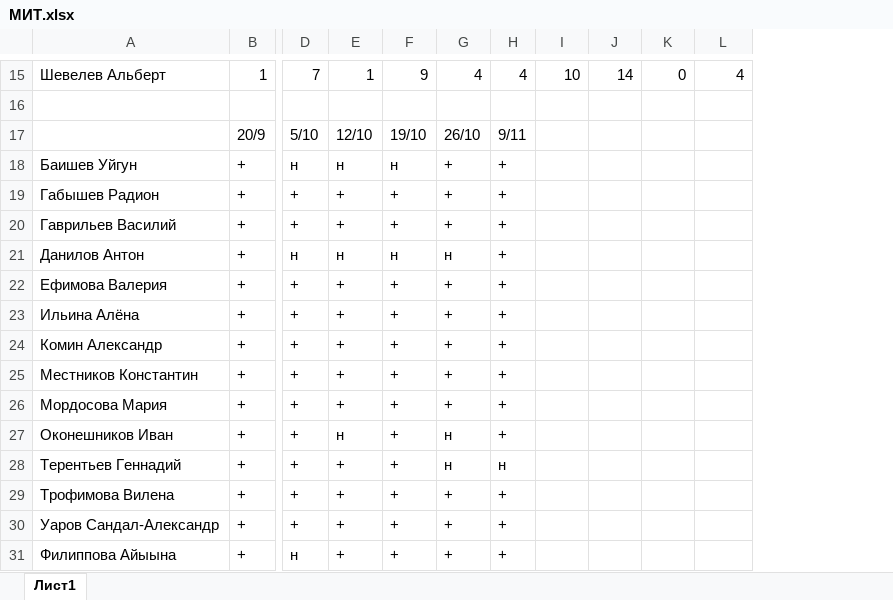
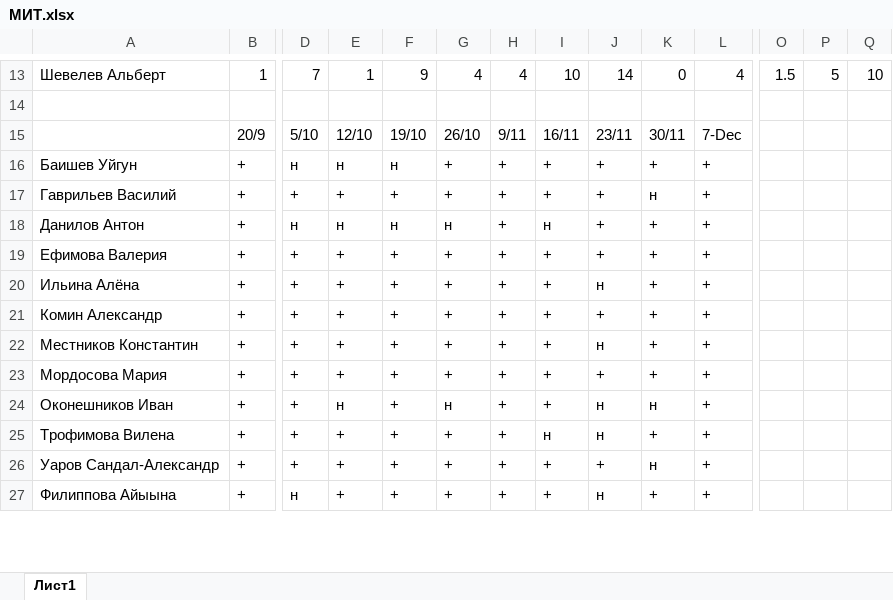
Before and after one commit to Oneofourka/MIT18, an Excel workbook: МИТ.xlsx, sheet Лист1, drawn as a sheet; only a part is shown, gaps mark what is left out; values as stored, in another font and other column widths than the file's, no cell formats; removed rows and columns are numbered as before the commit, all else as after; rows hold the shown columns only; the diff covers the shown part only; the diff names each change by its address in the sheet, - before the commit and + after, or states it on an @@ line.

```diff
--- a/МИТ.xlsx (sheet Лист1)
+++ b/МИТ.xlsx (sheet Лист1)
+column O, row 13: 1.5
+column P, row 13: 5
+column Q, row 13: 10
-I15: (empty)
+I15: 16/11
-J15: (empty)
+J15: 23/11
-K15: (empty)
+K15: 30/11
-L15: (empty)
+L15: 7-Dec
-I16: (empty)
+I16: +
-J16: (empty)
+J16: +
-K16: (empty)
+K16: +
-L16: (empty)
+L16: +
-row 19: Габышев Радион | + | + | + | + | + | +
-I17: (empty)
+I17: +
-J17:J19: (empty)
+J17:J19: +
-K17: (empty)
+K17: н
-L17:L24: (empty)
+L17:L24: +
-I18: (empty)
+I18: н
-K18:K23: (empty)
+K18:K23: +
-I19:I24: (empty)
+I19:I24: +
-J20: (empty)
+J20: н
-J21: (empty)
+J21: +
-J22: (empty)
+J22: н
-J23: (empty)
+J23: +
-J24: (empty)
+J24: н
-K24: (empty)
+K24: н
-row 28: Терентьев Геннадий | + | + | + | + | н | н
-I25: (empty)
+I25: н
-J25: (empty)
+J25: н
-K25: (empty)
+K25: +
-L25:L27: (empty)
+L25:L27: +
-I26:I27: (empty)
+I26:I27: +
-J26: (empty)
+J26: +
-K26: (empty)
+K26: н
-J27: (empty)
+J27: н
-K27: (empty)
+K27: +
```
Also changed, not shown: 2 added rows, 5 removed rows and 36 edited cells elsewhere in this sheet, cell formats, ФИЗ.xlsx.
